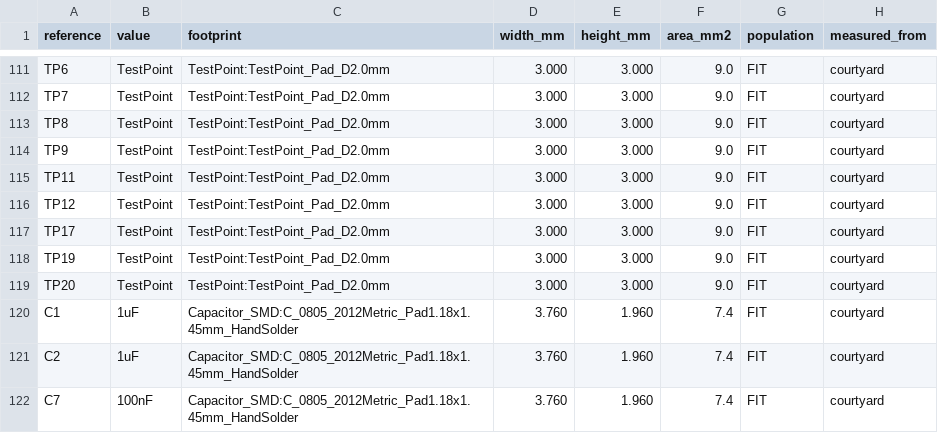
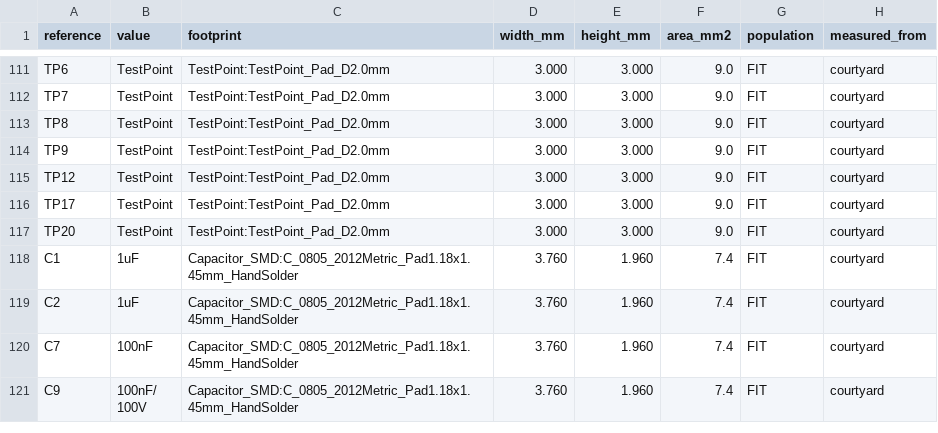
Before and after one commit to jgazeley/accord, a CSV file: logger/hardware/kicad/validation/courtyard_study.csv, drawn as a sheet; only a part is shown, gaps mark what is left out; the shorter side is filled out with more unchanged rows.

```diff
--- a/logger/hardware/kicad/validation/courtyard_study.csv
+++ b/logger/hardware/kicad/validation/courtyard_study.csv
@@ -114,6 +114,4 @@ TP8,TestPoint,TestPoint:TestPoint_Pad_D2.0mm,3.000,3.000,9.0,FIT,courtyard
 TP9,TestPoint,TestPoint:TestPoint_Pad_D2.0mm,3.000,3.000,9.0,FIT,courtyard
-TP11,TestPoint,TestPoint:TestPoint_Pad_D2.0mm,3.000,3.000,9.0,FIT,courtyard
 TP12,TestPoint,TestPoint:TestPoint_Pad_D2.0mm,3.000,3.000,9.0,FIT,courtyard
 TP17,TestPoint,TestPoint:TestPoint_Pad_D2.0mm,3.000,3.000,9.0,FIT,courtyard
-TP19,TestPoint,TestPoint:TestPoint_Pad_D2.0mm,3.000,3.000,9.0,FIT,courtyard
 TP20,TestPoint,TestPoint:TestPoint_Pad_D2.0mm,3.000,3.000,9.0,FIT,courtyard
```
Also changed, not shown: logger/hardware/kicad/BOM.csv, 8 other files.
